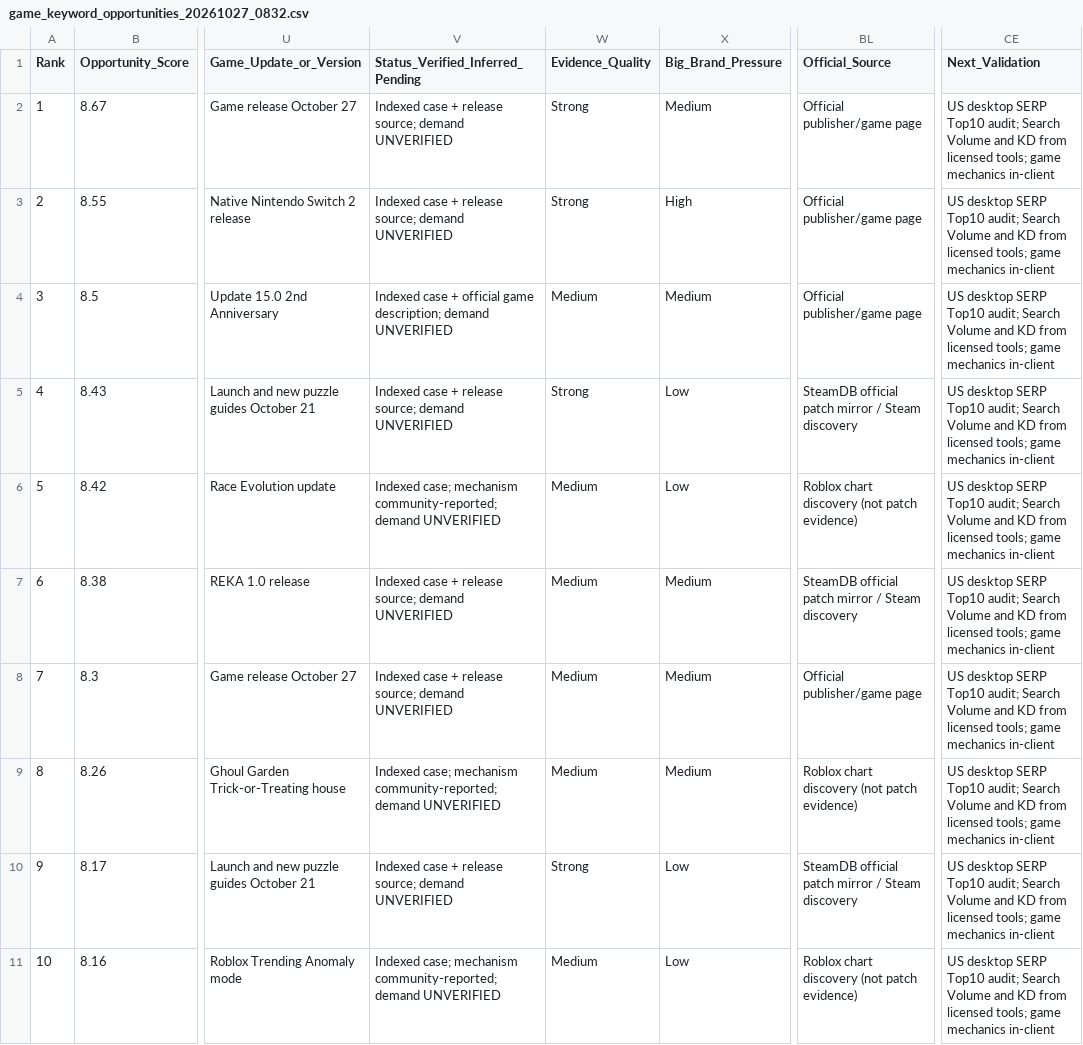
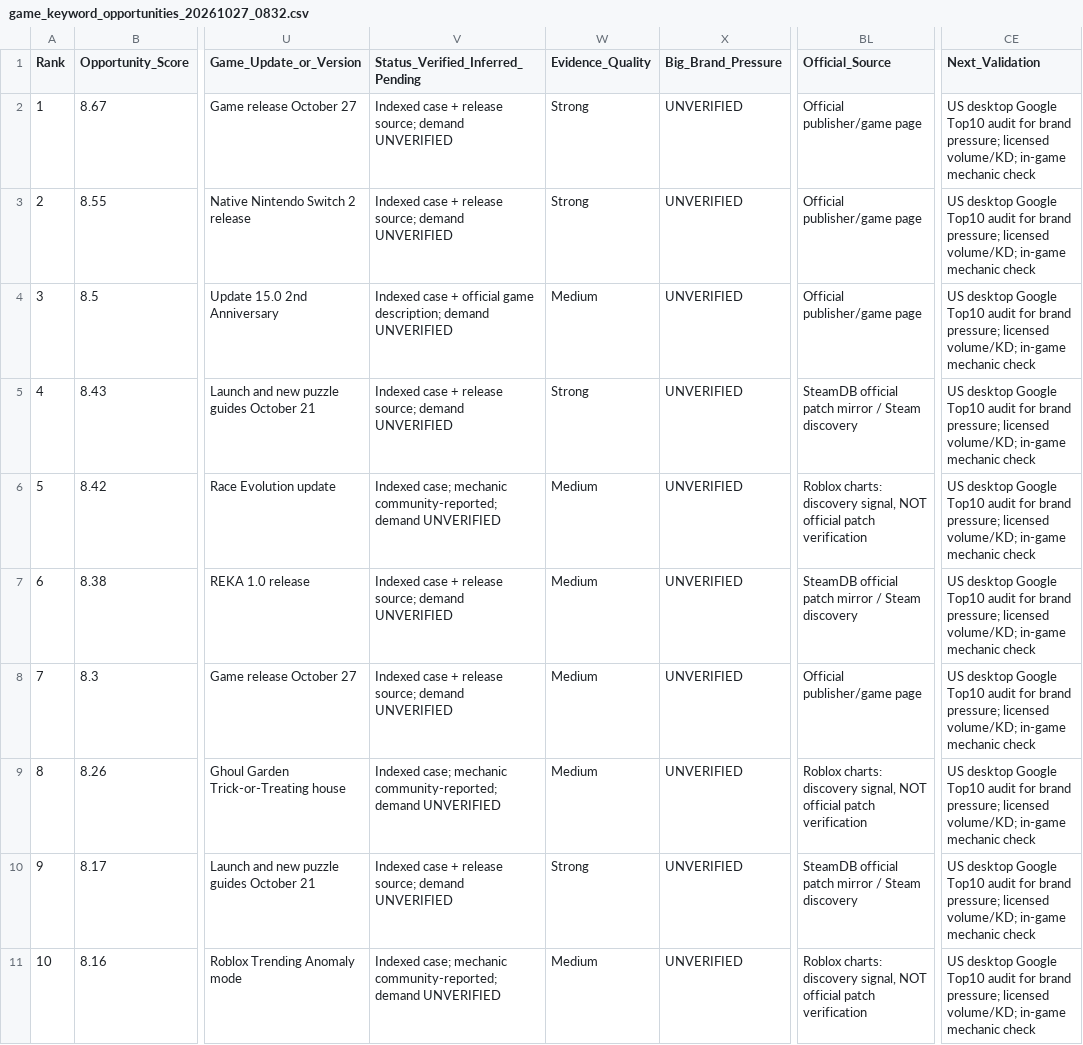
Before and after one commit to run100/open-seo, a CSV file: game-keyword-research/runs/20261027_0832/game_keyword_opportunities_20261027_0832.csv, drawn as a sheet; only a part is shown, gaps mark what is left out; the diff covers the shown part only; the diff names each change by its address in the sheet, - before the commit and + after, or states it on an @@ line.

Commit message:
Correct evidence classification and mark unverified SERP brand pressure

```diff
--- a/game-keyword-research/runs/20261027_0832/game_keyword_opportunities_20261027_0832.csv
+++ b/game-keyword-research/runs/20261027_0832/game_keyword_opportunities_20261027_0832.csv
-X2 (Big_Brand_Pressure): Medium
+X2 (Big_Brand_Pressure): UNVERIFIED
-CE2:CE11 (Next_Validation): US desktop SERP Top10 audit; Search Volume and KD from licensed tools; game mechanics in-client
+CE2:CE11 (Next_Validation): US desktop Google Top10 audit for brand pressure; licensed volume/KD; in-game mechanic check
-X3 (Big_Brand_Pressure): High
+X3 (Big_Brand_Pressure): UNVERIFIED
-X4 (Big_Brand_Pressure): Medium
+X4 (Big_Brand_Pressure): UNVERIFIED
-X5:X6 (Big_Brand_Pressure): Low
+X5:X6 (Big_Brand_Pressure): UNVERIFIED
-V6 (Status_Verified_Inferred_Pending): Indexed case; mechanism community-reported; demand…
+V6 (Status_Verified_Inferred_Pending): Indexed case; mechanic community-reported; demand…
-BL6 (Official_Source): Roblox chart discovery (not patch evidence)
+BL6 (Official_Source): Roblox charts: discovery signal, NOT official patch verification
-X7:X9 (Big_Brand_Pressure): Medium
+X7:X9 (Big_Brand_Pressure): UNVERIFIED
-V9 (Status_Verified_Inferred_Pending): Indexed case; mechanism community-reported; demand…
+V9 (Status_Verified_Inferred_Pending): Indexed case; mechanic community-reported; demand…
-BL9 (Official_Source): Roblox chart discovery (not patch evidence)
+BL9 (Official_Source): Roblox charts: discovery signal, NOT official patch verification
-X10:X11 (Big_Brand_Pressure): Low
+X10:X11 (Big_Brand_Pressure): UNVERIFIED
-V11 (Status_Verified_Inferred_Pending): Indexed case; mechanism community-reported; demand…
+V11 (Status_Verified_Inferred_Pending): Indexed case; mechanic community-reported; demand…
-BL11 (Official_Source): Roblox chart discovery (not patch evidence)
+BL11 (Official_Source): Roblox charts: discovery signal, NOT official patch verification
```
Also changed, not shown: 26 edited cells elsewhere in this file.
